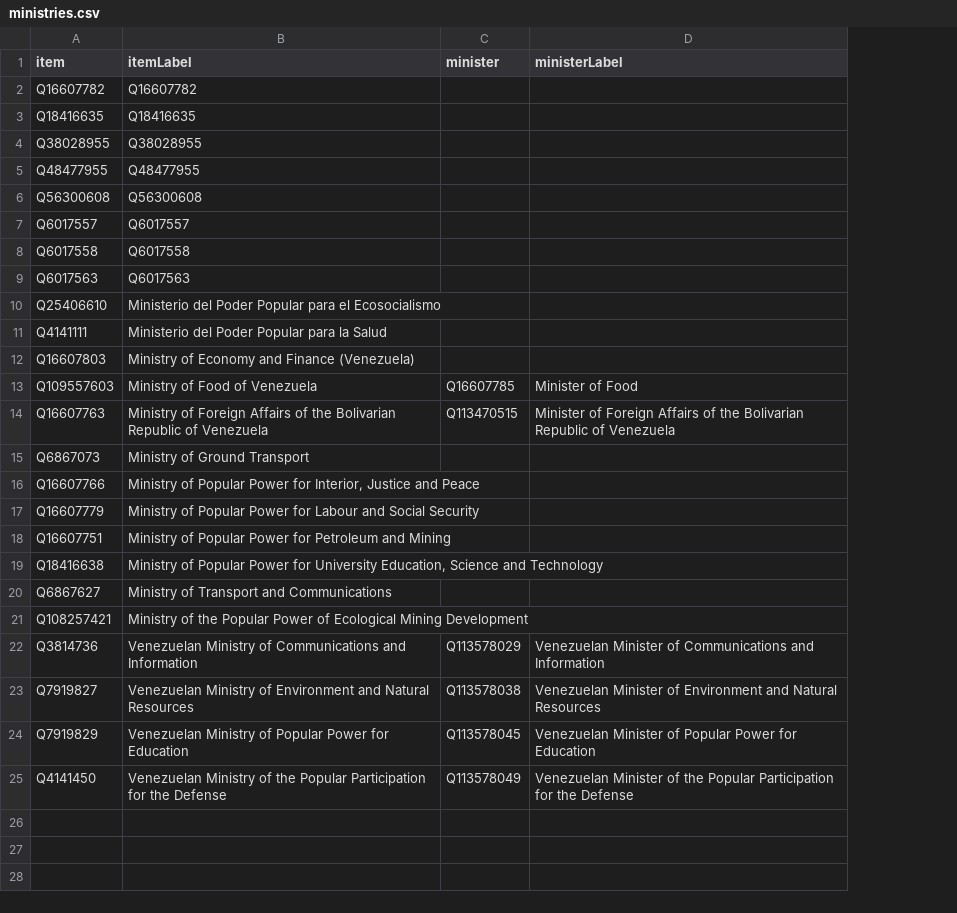
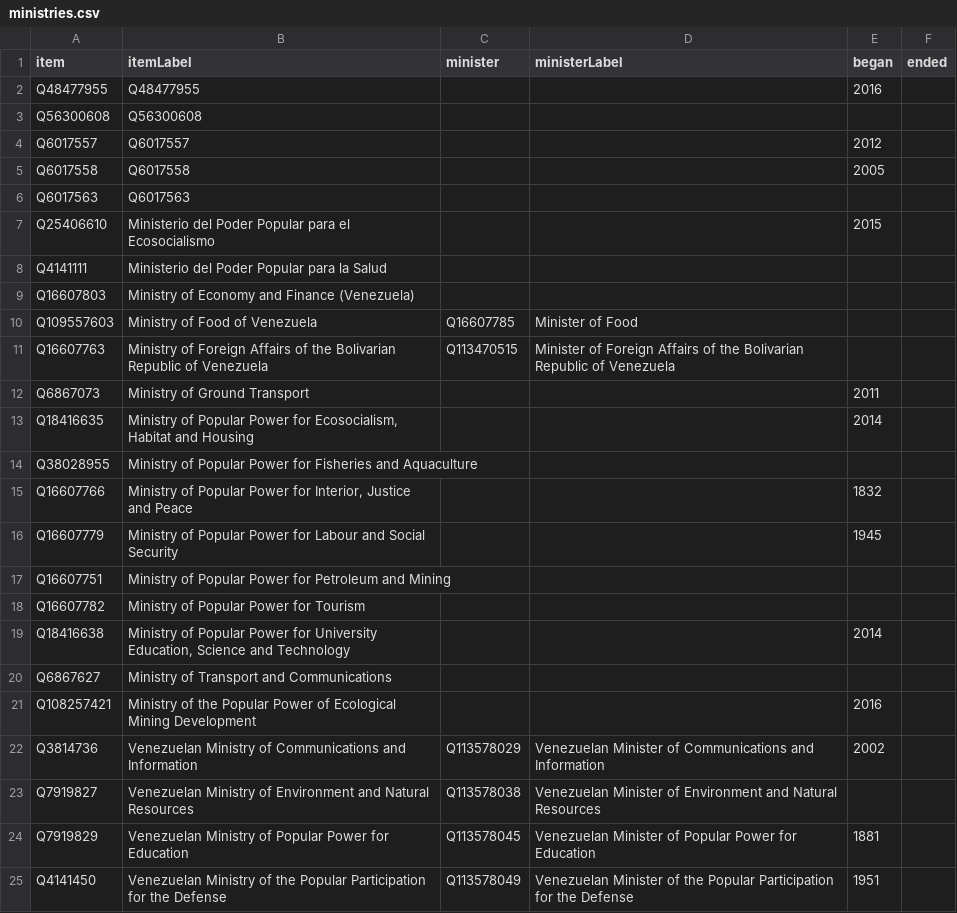
Before and after one commit to every-politician-scrapers/venezuela, a CSV file: wikidata/results/ministries.csv, drawn as a sheet; removed rows and columns are numbered as before the commit, all else as after; the diff names each change by its address in the sheet, - before the commit and + after, or states it on an @@ line.

Commit message:
Run SPARQL queries

```diff
--- a/wikidata/results/ministries.csv
+++ b/wikidata/results/ministries.csv
+column E (began), rows 2-12: 2016 |  | 2012 | 2005 |  | 2015 |  |  |  |  | 2011; rows 15-16: 1832 | 1945; rows 19-25: 2014 |  | 2016 | 2002 |  | 1881 | 1951
+column F (ended), empty
-row 2: Q16607782 | Q16607782
-row 3: Q18416635 | Q18416635
-row 4: Q38028955 | Q38028955
+row 13: Q18416635 | Ministry of Popular Power for Ecosocialism, Habitat and Housing |  |  | 2014
+row 14: Q38028955 | Ministry of Popular Power for Fisheries and Aquaculture
+row 18: Q16607782 | Ministry of Popular Power for Tourism
```
